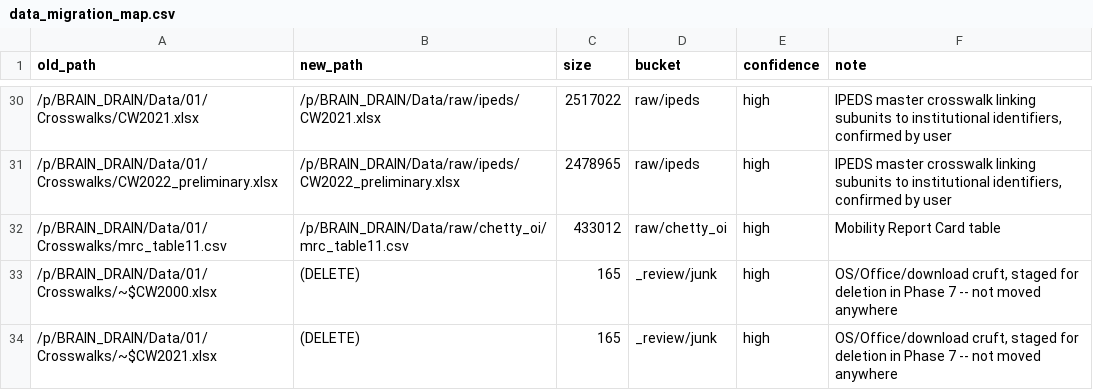
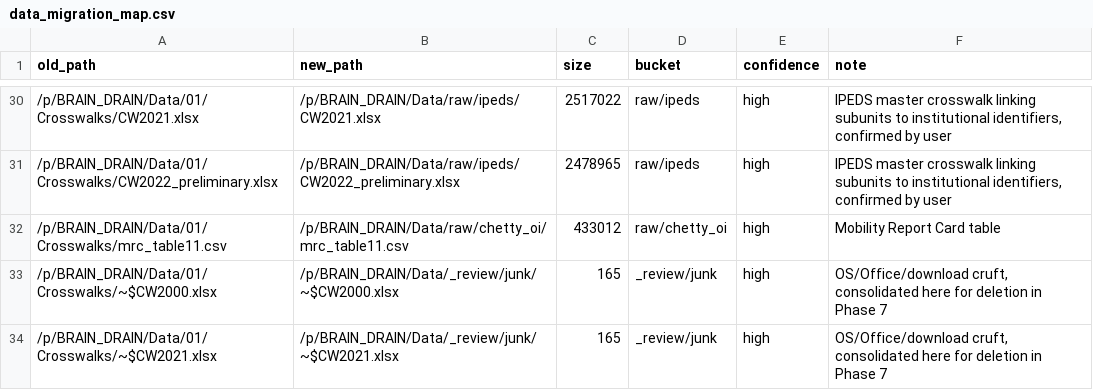
Before and after one commit to martensn/brain_drain, a CSV file: migration/data_migration_map.csv, drawn as a sheet; only a part is shown, gaps mark what is left out; the diff covers the shown part only.

Commit message:
Give junk files real consolidated destinations, fix residual collisions
Junk files now get a real _review/junk/<basename> destination (for
Phase 7 to delete as one batch) instead of a placeholder. This
surfaced a second-order collision the stage-suffix pass missed (two
distinct .DS_Store files both under Data/01/ at different subfolder
depths collapsed to the same __01 suffix) -- added a numeric fallback
safety net. Verified zero duplicate destination paths across all 575
rows.

```diff
--- a/migration/data_migration_map.csv
+++ b/migration/data_migration_map.csv
@@ -32,3 +32,3 @@ old_path,new_path,size,bucket,confidence,note
 /p/BRAIN_DRAIN/Data/01/Crosswalks/mrc_table11.csv,/p/BRAIN_DRAIN/Data/raw/chetty_oi/mrc_table11.csv,433012,raw/chetty_oi,high,Mobility Report Card table
-/p/BRAIN_DRAIN/Data/01/Crosswalks/~$CW2000.xlsx,(DELETE),165,_review/junk,high,"OS/Office/download cruft, staged for deletion in Phase 7 -- not moved anywhere"
-/p/BRAIN_DRAIN/Data/01/Crosswalks/~$CW2021.xlsx,(DELETE),165,_review/junk,high,"OS/Office/download cruft, staged for deletion in Phase 7 -- not moved anywhere"
+/p/BRAIN_DRAIN/Data/01/Crosswalks/~$CW2000.xlsx,/p/BRAIN_DRAIN/Data/_review/junk/~$CW2000.xlsx,165,_review/junk,high,"OS/Office/download cruft, consolidated here for deletion in Phase 7"
+/p/BRAIN_DRAIN/Data/01/Crosswalks/~$CW2021.xlsx,/p/BRAIN_DRAIN/Data/_review/junk/~$CW2021.xlsx,165,_review/junk,high,"OS/Office/download cruft, consolidated here for deletion in Phase 7"
```
Also changed, not shown: 66 edited cells elsewhere in this file, 1 other file.
